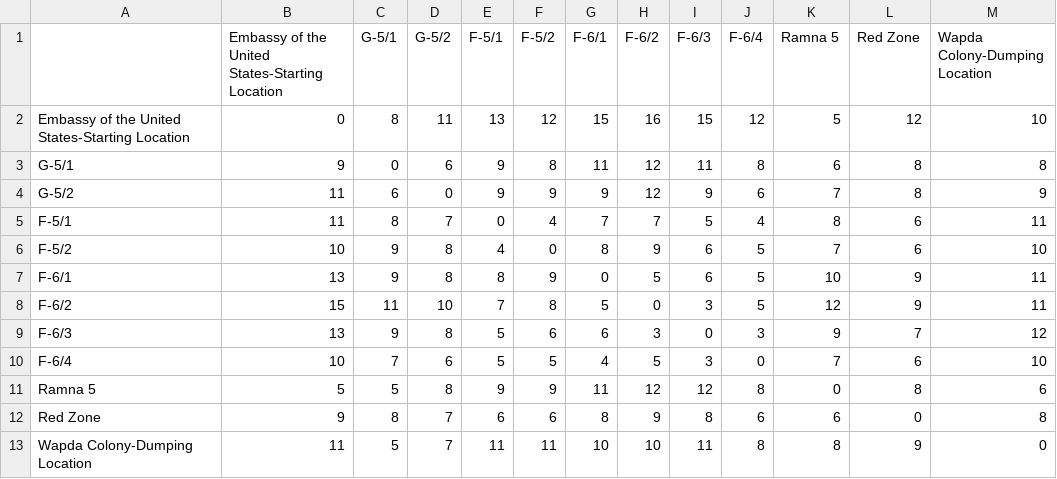
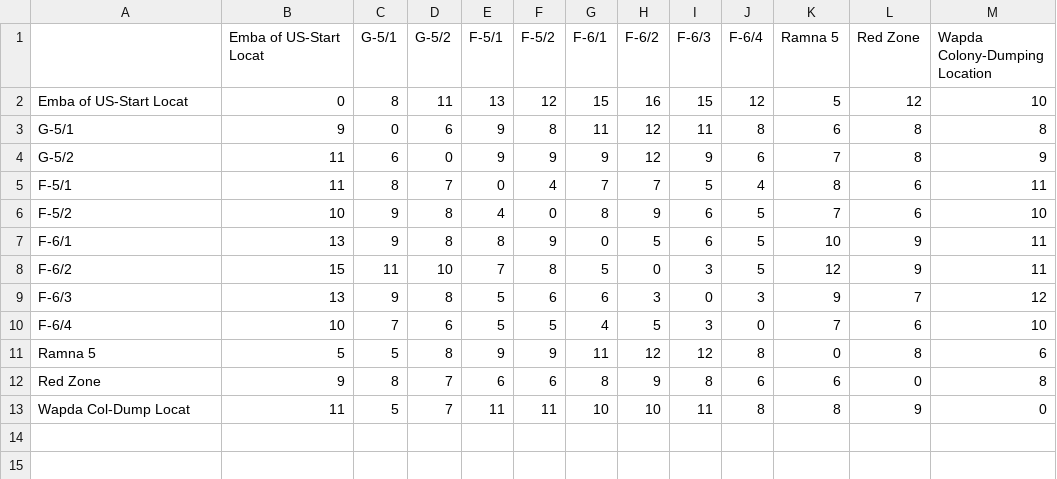
Before and after one commit to deviant101/Waste-Collection-Routing-Optimization-for-Smart-Cities-Project, a CSV file: Vertices.csv, drawn as a sheet.

```diff
--- a/Vertices.csv
+++ b/Vertices.csv
@@ -1,3 +1,3 @@
-,Embassy of the United States-Starting Location,G-5/1,G-5/2,F-5/1,F-5/2,F-6/1,F-6/2,F-6/3,F-6/4,Ramna 5,Red Zone,Wapda Colony-Dumping Location
-Embassy of the United States-Starting Location,0,8,11,13,12,15,16,15,12,5,12,10
+,Emba of US-Start Locat,G-5/1,G-5/2,F-5/1,F-5/2,F-6/1,F-6/2,F-6/3,F-6/4,Ramna 5,Red Zone,Wapda Colony-Dumping Location
+Emba of US-Start Locat,0,8,11,13,12,15,16,15,12,5,12,10
 G-5/1,9,0,6,9,8,11,12,11,8,6,8,8
@@ -12,2 +12,2 @@ Ramna 5,5,5,8,9,9,11,12,12,8,0,8,6
 Red Zone,9,8,7,6,6,8,9,8,6,6,0,8
-Wapda Colony-Dumping Location,11,5,7,11,11,10,10,11,8,8,9,0
+Wapda Col-Dump Locat,11,5,7,11,11,10,10,11,8,8,9,0
```
Also changed, not shown: 4 other files.
